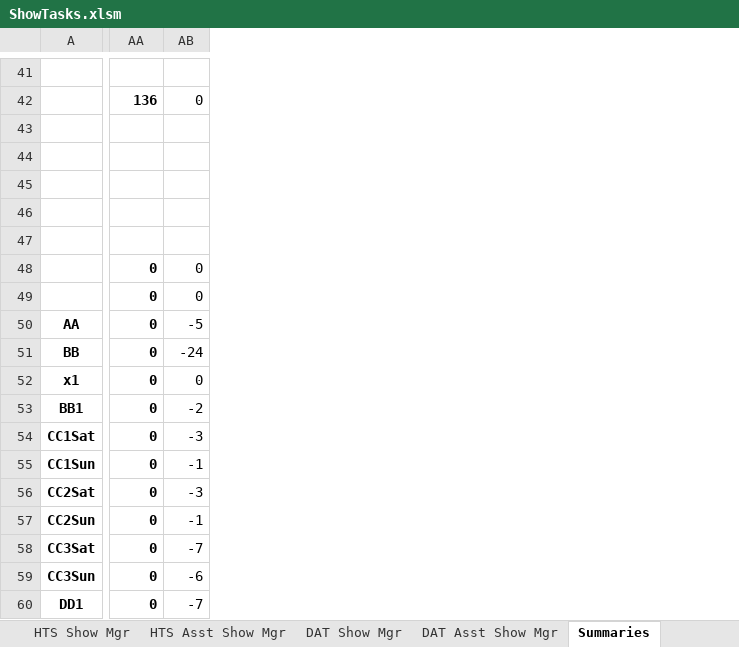
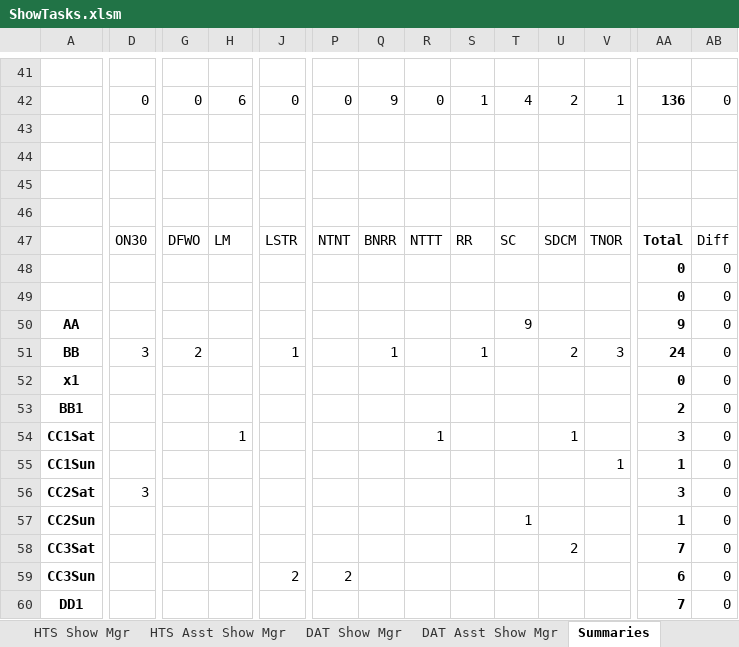
Before and after one commit to McLae/dfwtrainshows, an Excel workbook: ShowTasks.xlsm, sheet Summaries, drawn as a sheet; only a part is shown, gaps mark what is left out; values as stored, in another font and other column widths than the file's, no borders; charts and pictures not drawn; removed rows and columns are numbered as before the commit, all else as after; rows hold the shown columns only; the diff covers the shown part only; the diff names each change by its address in the sheet, - before the commit and + after, or states it on an @@ line.

```diff
--- a/ShowTasks.xlsm (sheet Summaries)
+++ b/ShowTasks.xlsm (sheet Summaries)
+column D, row 42: 0; rows 51-56: 3 |  |  |  |  | 3
+column G, row 42: 0; row 51: 2
+column H, row 42: 6; row 54: 1
+column J, row 42: 0; rows 51-59: 1 |  |  |  |  |  |  |  | 2
+column P, row 42: 0; row 59: 2
+column Q, row 42: 9; row 51: 1
+column R, row 42: 0; row 54: 1
+column S, row 42: 1; row 51: 1
+column T, row 42: 4; rows 50-57: 9 |  |  |  |  |  |  | 1
+column U, row 42: 2; rows 51-58: 2 |  |  | 1 |  |  |  | 2
+column V, row 42: 1; rows 51-55: 3 |  |  |  | 1
-row 47: (empty)
+row 47:  | ON30 | DFWO | LM | LSTR | NTNT | BNRR | NTTT | RR | SC | SDCM | TNOR | Total | Diff
-AA50: 0
+AA50: 9
-AB50: -5
+AB50: 0
-AA51: 0
+AA51: 24
-AB51: -24
+AB51: 0
-AA53: 0
+AA53: 2
-AB53: -2
+AB53: 0
-AA54: 0
+AA54: 3
-AB54: -3
+AB54: 0
-AA55: 0
+AA55: 1
-AB55: -1
+AB55: 0
-AA56: 0
+AA56: 3
-AB56: -3
+AB56: 0
-AA57: 0
+AA57: 1
-AB57: -1
+AB57: 0
-AA58: 0
+AA58: 7
-AB58: -7
+AB58: 0
-AA59: 0
+AA59: 6
-AB59: -6
+AB59: 0
-AA60: 0
+AA60: 7
-AB60: -7
+AB60: 0
```
Also changed, not shown: 92 added rows, 2 added columns, 16 removed columns and 102 edited cells elsewhere in this sheet, sheet CLUB, sheet DAT Show Mgr, sheet S.O.A., sheet Participants, sheet SignInSheet, sheet FALL Saturday, 5 more sheets, charts or pictures.
